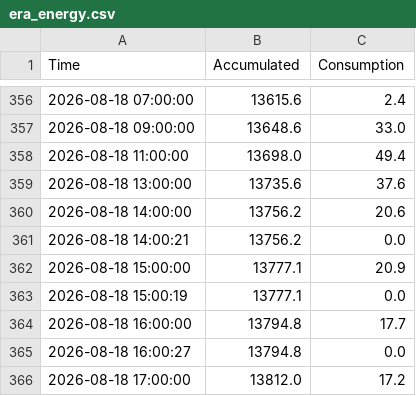
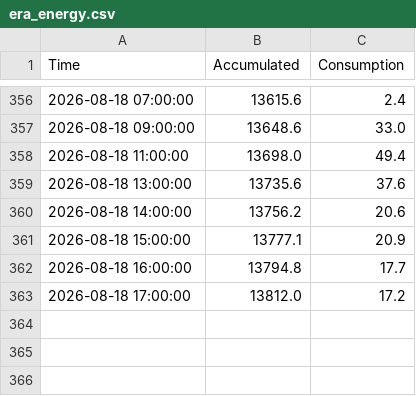
Before and after one commit to 1702tmt-ops/dataera, a CSV file: era_energy.csv, drawn as a sheet; only a part is shown, gaps mark what is left out; the diff names each change by its address in the sheet, - before the commit and + after, or states it on an @@ line.

Commit message:
Update era_energy.csv

```diff
--- a/era_energy.csv
+++ b/era_energy.csv
-row 361: 2026-08-18 14:00:21 | 13756.2 | 0.0
-row 363: 2026-08-18 15:00:19 | 13777.1 | 0.0
-row 365: 2026-08-18 16:00:27 | 13794.8 | 0.0
```
